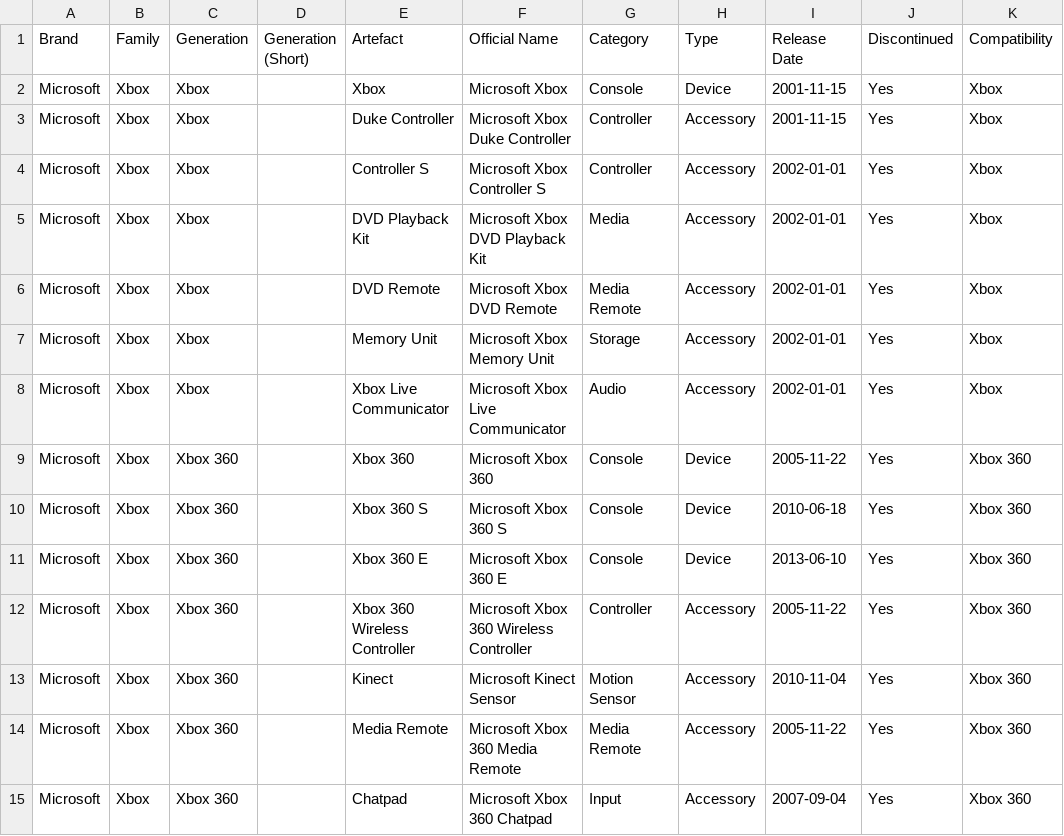
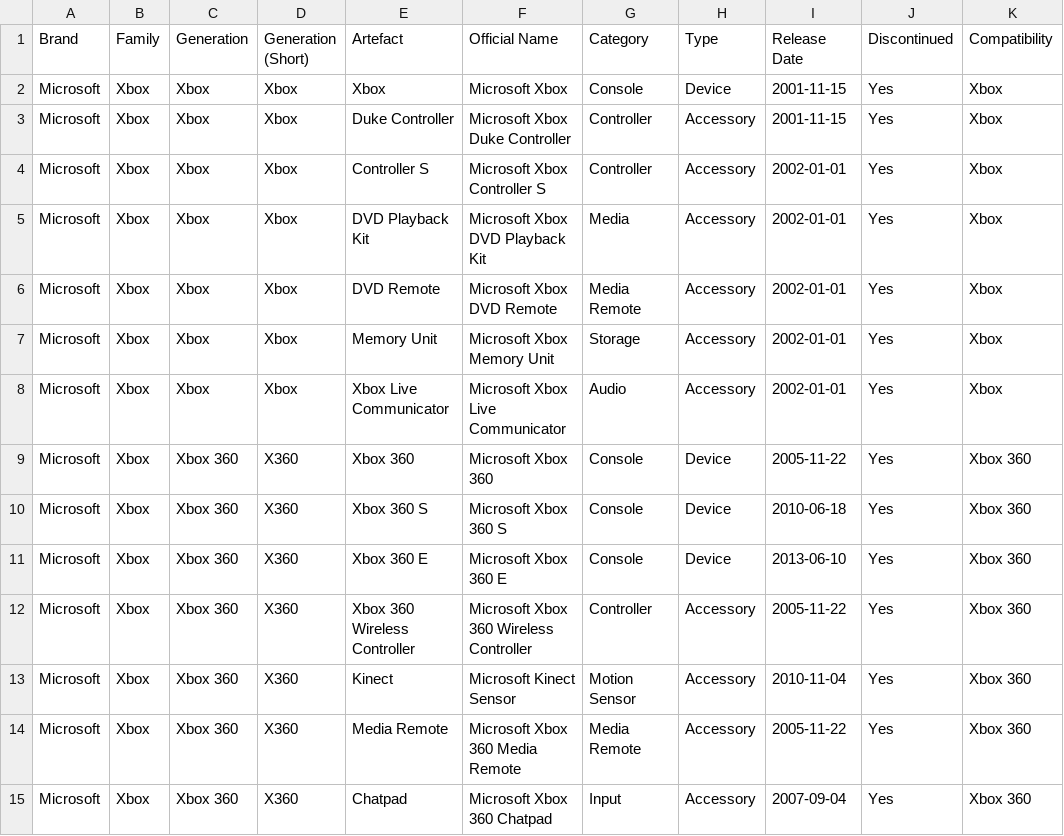
Before and after one commit to wwwescape/VideoGameTrackarr, a CSV file: docs/data/hardware/Microsoft_Xbox_Master_Hardware_Database.csv, drawn as a sheet; only a part is shown; the diff covers the shown part only; the diff names each change by its address in the sheet, - before the commit and + after, or states it on an @@ line.

```diff
--- a/docs/data/hardware/Microsoft_Xbox_Master_Hardware_Database.csv
+++ b/docs/data/hardware/Microsoft_Xbox_Master_Hardware_Database.csv
-D2:D8 (Generation (Short)): (empty)
+D2:D8 (Generation (Short)): Xbox
-D9:D15 (Generation (Short)): (empty)
+D9:D15 (Generation (Short)): X360
```
Also changed, not shown: 14 edited cells elsewhere in this file, docs/data/hardware/Nintendo_Master_Hardware_Database.csv, docs/data/hardware_editions/Sony_PlayStation_3_Hardware_Editions.csv, 50 other files.
